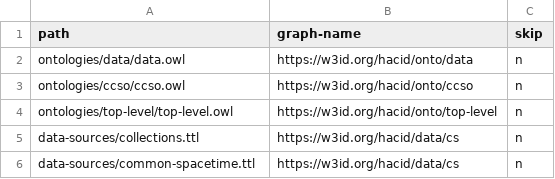
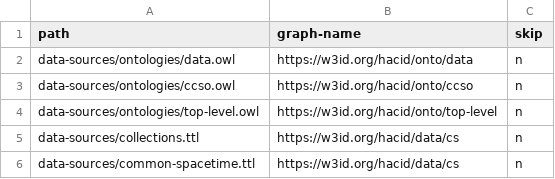
Before and after one commit to hacid-project/climate-services-kg, a CSV file: graph_names.csv, drawn as a sheet; only a part is shown.

```diff
--- a/graph_names.csv
+++ b/graph_names.csv
@@ -1,5 +1,5 @@
 path,graph-name,skip
-ontologies/data/data.owl,https://w3id.org/hacid/onto/data,n
-ontologies/ccso/ccso.owl,https://w3id.org/hacid/onto/ccso,n
-ontologies/top-level/top-level.owl,https://w3id.org/hacid/onto/top-level,n
+data-sources/ontologies/data.owl,https://w3id.org/hacid/onto/data,n
+data-sources/ontologies/ccso.owl,https://w3id.org/hacid/onto/ccso,n
+data-sources/ontologies/top-level.owl,https://w3id.org/hacid/onto/top-level,n
 data-sources/collections.ttl,https://w3id.org/hacid/data/cs,n
```
Also changed, not shown: 3 other files.
